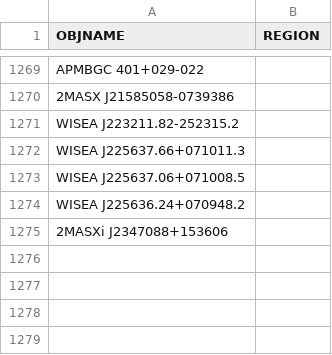
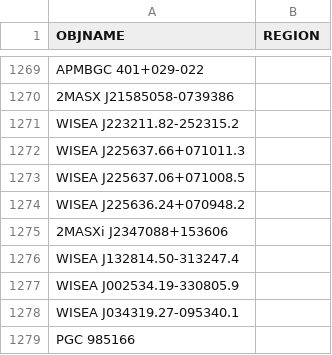
Before and after one commit to moustakas/SGA, a CSV file: py/SGA/data/SGA2025/overlays/v1.3/drops.csv, drawn as a sheet; only a part is shown, gaps mark what is left out.

```diff
--- a/py/SGA/data/SGA2025/overlays/v1.3/drops.csv
+++ b/py/SGA/data/SGA2025/overlays/v1.3/drops.csv
@@ -1275 +1275,5 @@ WISEA J225636.24+070948.2,
 2MASXi J2347088+153606,
+WISEA J132814.50-313247.4,
+WISEA J002534.19-330805.9,
+WISEA J034319.27-095340.1,
+PGC 985166,
```
Also changed, not shown: py/SGA/data/SGA2025/overlays/v1.3/flags.csv, py/SGA/data/SGA2025/overlays/v1.3/updates.csv, 3 other files.
